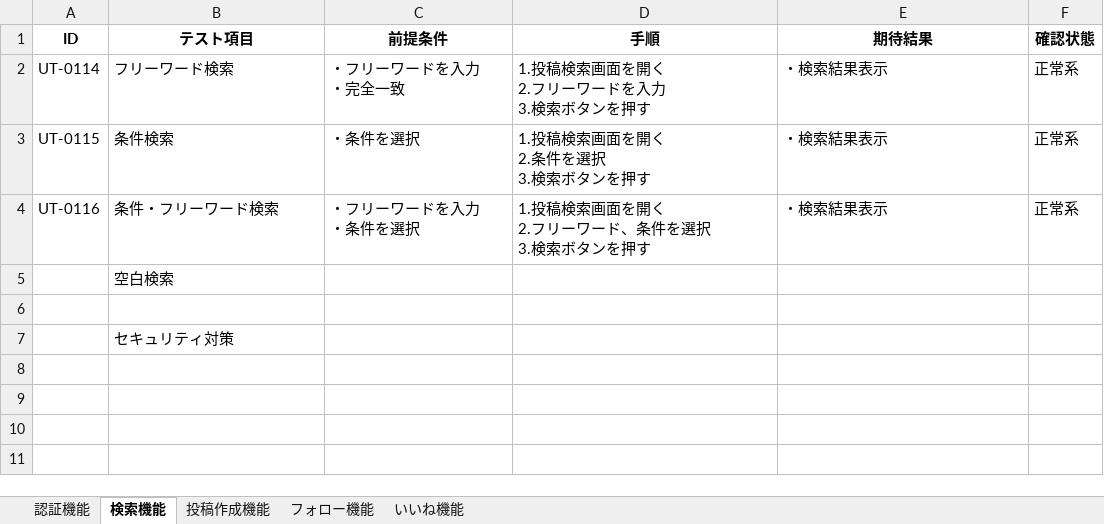
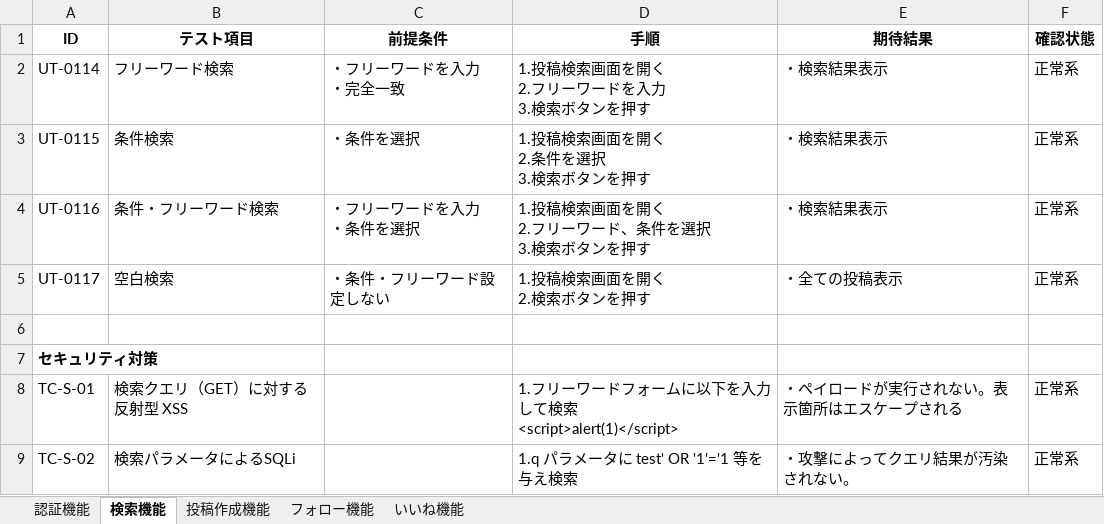
Before and after one commit to sookoo19/Tripost, an Excel workbook: docs/station4/テスト設計書.xlsx, sheet 検索機能, drawn as a sheet; values as stored, in another font and other column widths than the file's, no borders; removed rows and columns are numbered as before the commit, all else as after; ↵ is a line break in a cell; the diff names each change by its address in the sheet, - before the commit and + after, or states it on an @@ line.

```diff
--- a/docs/station4/テスト設計書.xlsx (sheet 検索機能)
+++ b/docs/station4/テスト設計書.xlsx (sheet 検索機能)
-A5 (ID): (empty)
+A5 (ID): UT-0117
-C5 (前提条件): (empty)
+C5 (前提条件): ・条件・フリーワード設定しない
-D5 (手順): (empty)
+D5 (手順): 1.投稿検索画面を開く ↵ 2.検索ボタンを押す
-E5 (期待結果): (empty)
+E5 (期待結果): ・全ての投稿表示
-F5 (確認状態): (empty)
+F5 (確認状態): 正常系
-row 7:  | セキュリティ対策
+row 7: セキュリティ対策
+row 8: TC-S-01 | 検索クエリ（GET）に対する反射型 XSS |  | 1.フリーワードフォームに以下を入力して検索 ↵ <script>alert(1)</script> | ・ペイロードが実行されない。表示箇所はエスケープされる | 正常系
+row 9: TC-S-02 | 検索パラメータによるSQLi |  | 1.q パラメータに test' OR '1'='1 等を与え検索 | ・攻撃によってクエリ結果が汚染されない。 | 正常系
```
Also changed, not shown: sheet 認証機能, sheet 投稿作成機能, 13 other files.
